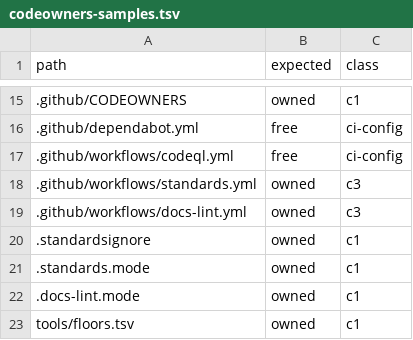
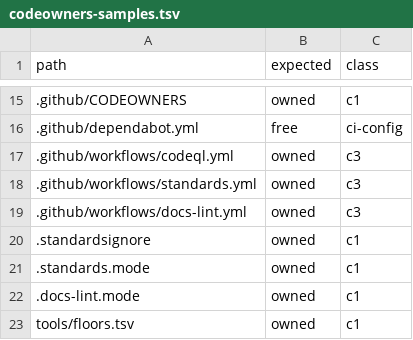
Before and after one commit to branchLeft/components, a TSV file: scripts/codeowners-samples.tsv, drawn as a sheet; only a part is shown, gaps mark what is left out; the diff names each change by its address in the sheet, - before the commit and + after, or states it on an @@ line.

```diff
--- a/scripts/codeowners-samples.tsv
+++ b/scripts/codeowners-samples.tsv
-B17 (expected): free
+B17 (expected): owned
-C17 (class): ci-config
+C17 (class): c3
```
Also changed, not shown: 2 other files.
